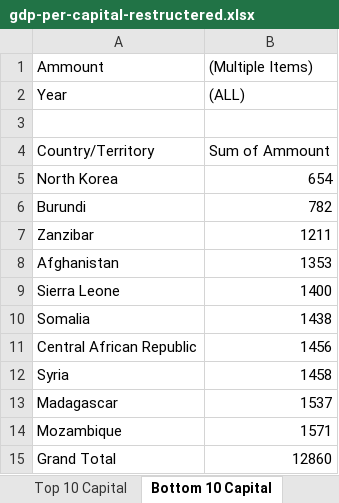
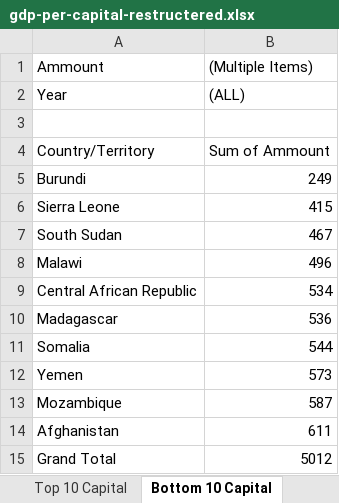
Before and after one commit to navneetds94/neosoft-office-learning, an Excel workbook: projects/Excel/gdp-per-capital-restructered.xlsx, sheet Bottom 10 Capital, drawn as a sheet; values as stored, in another font and other column widths than the file's, no borders; charts and pictures not drawn; removed rows and columns are numbered as before the commit, all else as after; the diff names each change by its address in the sheet, - before the commit and + after, or states it on an @@ line.

```diff
--- a/projects/Excel/gdp-per-capital-restructered.xlsx (sheet Bottom 10 Capital)
+++ b/projects/Excel/gdp-per-capital-restructered.xlsx (sheet Bottom 10 Capital)
-row 5: North Korea | 654
-B5 ((Multiple Items)): 782
+B5 ((Multiple Items)): 249
-row 7: Zanzibar | 1211
-row 8: Afghanistan | 1353
-B6 ((Multiple Items)): 1400
+B6 ((Multiple Items)): 415
-row 10: Somalia | 1438
+row 7: South Sudan | 467
+row 8: Malawi | 496
-B9 ((Multiple Items)): 1456
+B9 ((Multiple Items)): 534
-row 12: Syria | 1458
-B10 ((Multiple Items)): 1537
+B10 ((Multiple Items)): 536
+row 11: Somalia | 544
+row 12: Yemen | 573
-B13 ((Multiple Items)): 1571
+B13 ((Multiple Items)): 587
+row 14: Afghanistan | 611
-B15 ((Multiple Items)): 12860
+B15 ((Multiple Items)): 5012
```
Also changed, not shown: sheet Dashboard, sheet Country Max Capital Income, sheet Top 10 Capital, sheet Data Trend, sheet Bank Capital, sheet Region Per Capital Income, other sheet tabs, charts or pictures.
